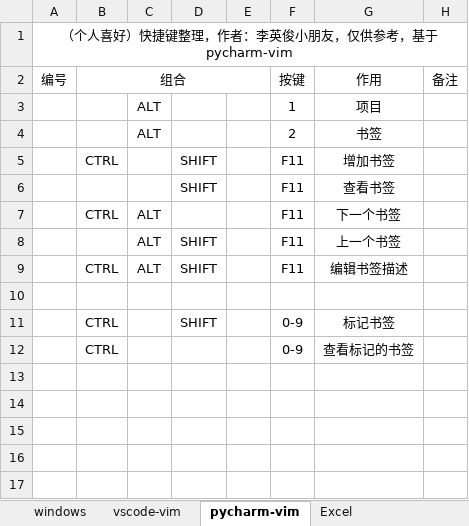
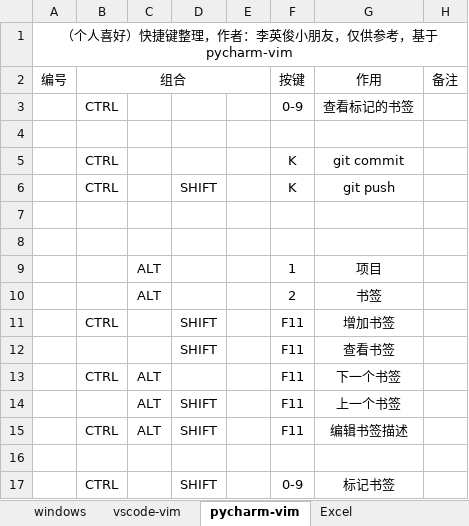
Before and after one commit to TinyHandsome/BookStudy, an Excel workbook: tools/tools_software/vscode-vim快捷键总结.xlsx, sheet pycharm-vim, drawn as a sheet; values as stored, in another font and other column widths than the file's, no borders; the diff names each change by its address in the sheet, - before the commit and + after, or states it on an @@ line.

Commit message:
新增pycharm 关于git的commit 和 push的快捷键

```diff
--- a/tools/tools_software/vscode-vim快捷键总结.xlsx (sheet pycharm-vim)
+++ b/tools/tools_software/vscode-vim快捷键总结.xlsx (sheet pycharm-vim)
@@ row 12 moved to row 3: CTRL @@
+row 4: (empty)
+row 5:  | CTRL |  |  |  | K | git commit
+row 6:  | CTRL |  | SHIFT |  | K | git push
+row 7: (empty)
+row 8: (empty)
```
